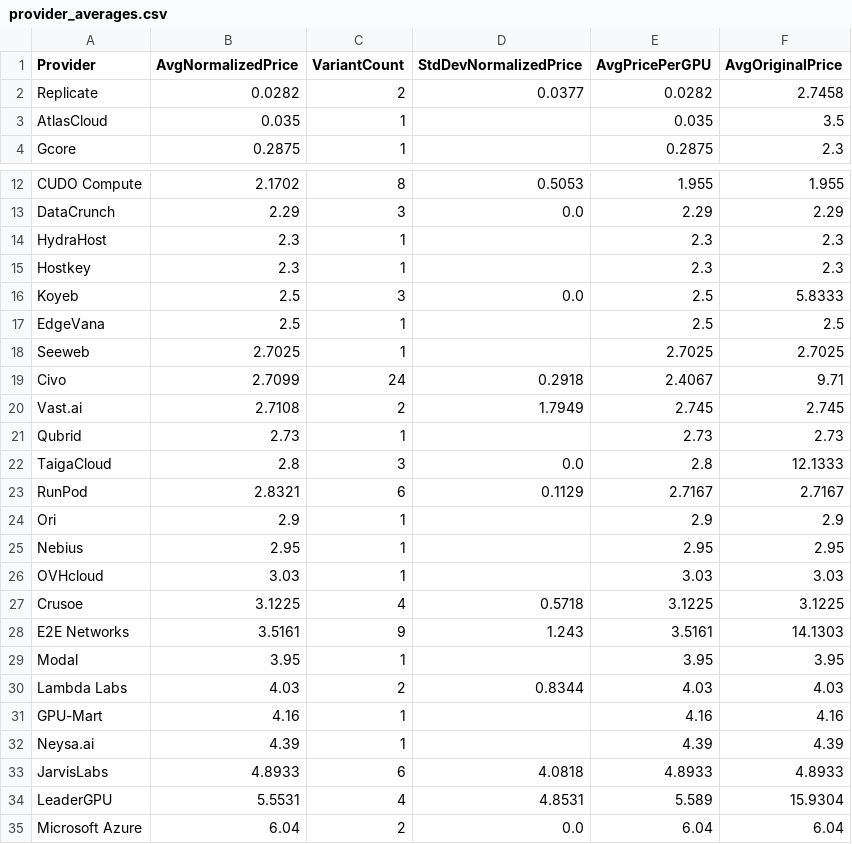
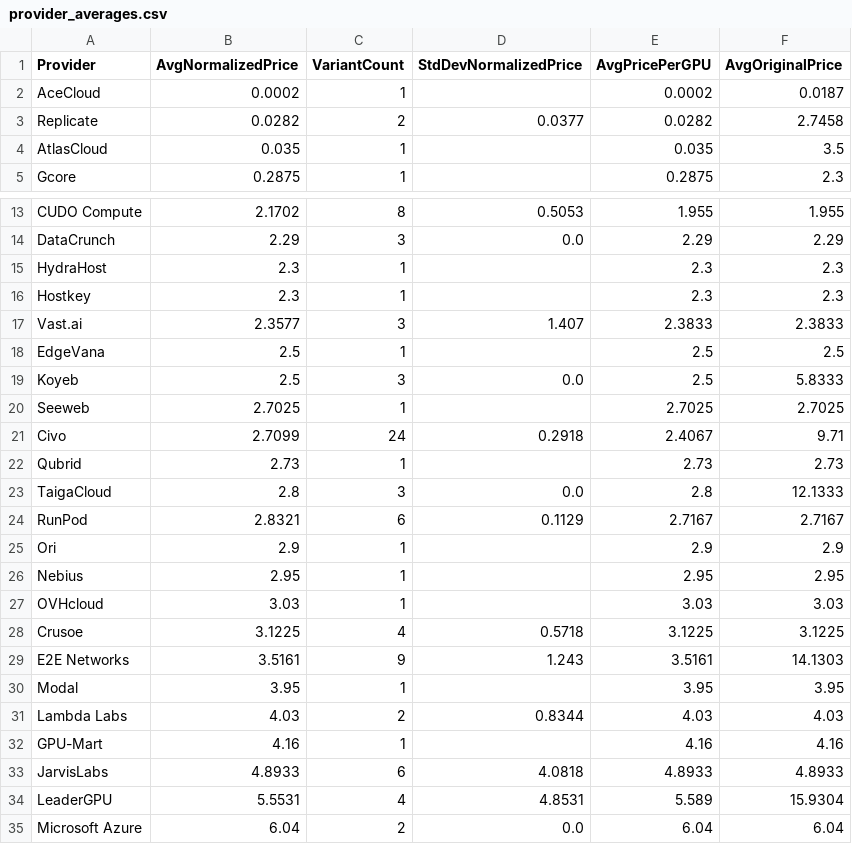
Before and after one commit to 0x0shephard/bot, a CSV file: provider_averages.csv, drawn as a sheet; only a part is shown, gaps mark what is left out.

```diff
--- a/provider_averages.csv
+++ b/provider_averages.csv
@@ -1,2 +1,3 @@
 Provider,AvgNormalizedPrice,VariantCount,StdDevNormalizedPrice,AvgPricePerGPU,AvgOriginalPrice
+AceCloud,0.0002,1,,0.0002,0.0187
 Replicate,0.0282,2,0.0377,0.0282,2.7458
@@ -15,7 +16,7 @@ HydraHost,2.3,1,,2.3,2.3
 Hostkey,2.3,1,,2.3,2.3
+Vast.ai,2.3577,3,1.407,2.3833,2.3833
+EdgeVana,2.5,1,,2.5,2.5
 Koyeb,2.5,3,0.0,2.5,5.8333
-EdgeVana,2.5,1,,2.5,2.5
 Seeweb,2.7025,1,,2.7025,2.7025
 Civo,2.7099,24,0.2918,2.4067,9.71
-Vast.ai,2.7108,2,1.7949,2.745,2.745
 Qubrid,2.73,1,,2.73,2.73
@@ -31,3 +32,2 @@ Lambda Labs,4.03,2,0.8344,4.03,4.03
 GPU-Mart,4.16,1,,4.16,4.16
-Neysa.ai,4.39,1,,4.39,4.39
 JarvisLabs,4.8933,6,4.0818,4.8933,4.8933
```
Also changed, not shown: gpu_index_history.csv, gpu_prices_normalized.csv, 14 other files.
